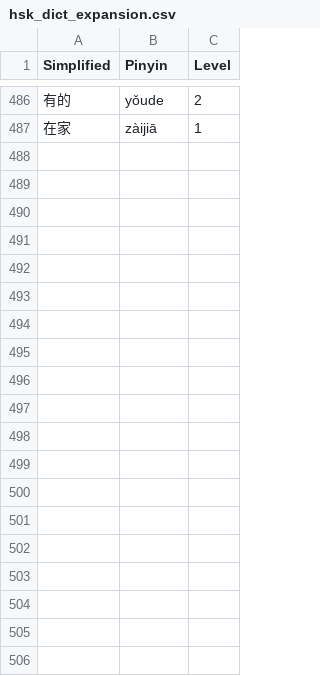
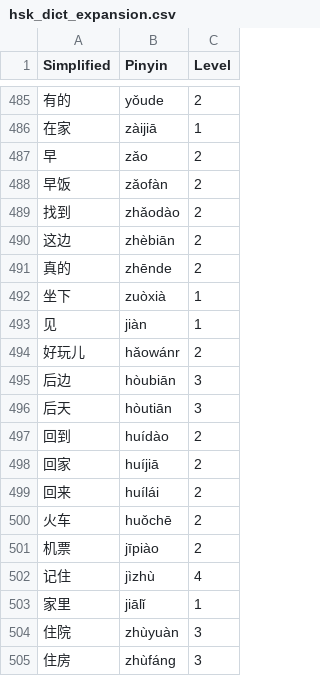
Before and after one commit to matturche/hskgrader, a CSV file: data/hsk_dict_expansion.csv, drawn as a sheet; only a part is shown, gaps mark what is left out; the diff covers the shown part only; the diff names each change by its address in the sheet, - before the commit and + after, or states it on an @@ line.

Commit message:
same as previous commit, but starting to add some from HSK3.0-2

```diff
--- a/data/hsk_dict_expansion.csv
+++ b/data/hsk_dict_expansion.csv
+row 487: 早 | zǎo | 2
+row 488: 早饭 | zǎofàn | 2
+row 489: 找到 | zhǎodào | 2
+row 490: 这边 | zhèbiān | 2
+row 491: 真的 | zhēnde | 2
+row 492: 坐下 | zuòxià | 1
+row 493: 见 | jiàn | 1
+row 494: 好玩儿 | hǎowánr | 2
+row 495: 后边 | hòubiān | 3
+row 496: 后天 | hòutiān | 3
+row 497: 回到 | huídào | 2
+row 498: 回家 | huíjiā | 2
+row 499: 回来 | huílái | 2
+row 500: 火车 | huǒchē | 2
+row 501: 机票 | jīpiào | 2
+row 502: 记住 | jìzhù | 4
+row 503: 家里 | jiālǐ | 1
+row 504: 住院 | zhùyuàn | 3
+row 505: 住房 | zhùfáng | 3
```
Also changed, not shown: 11 added rows, 1 removed row and 1 edited cell elsewhere in this file.
